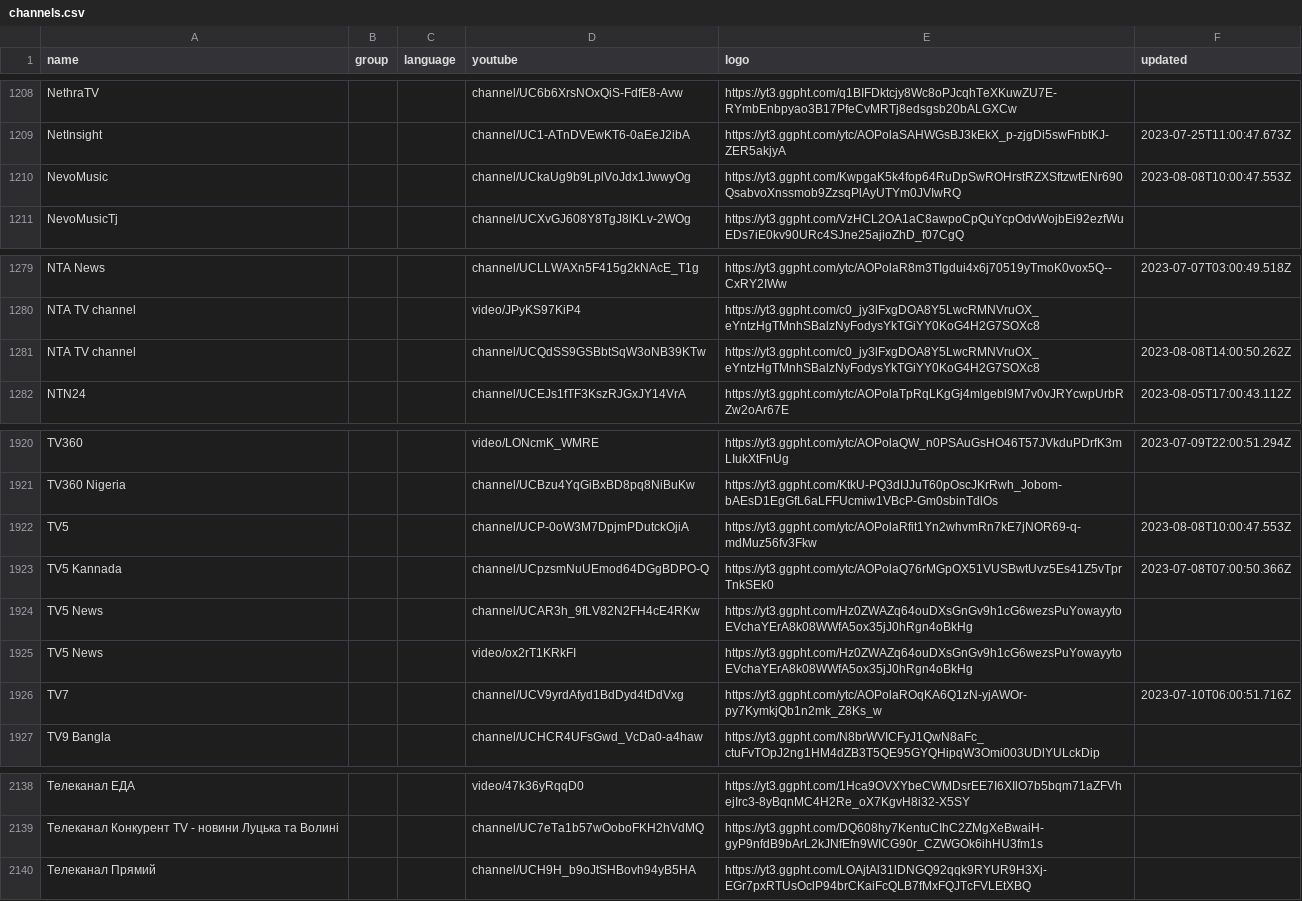
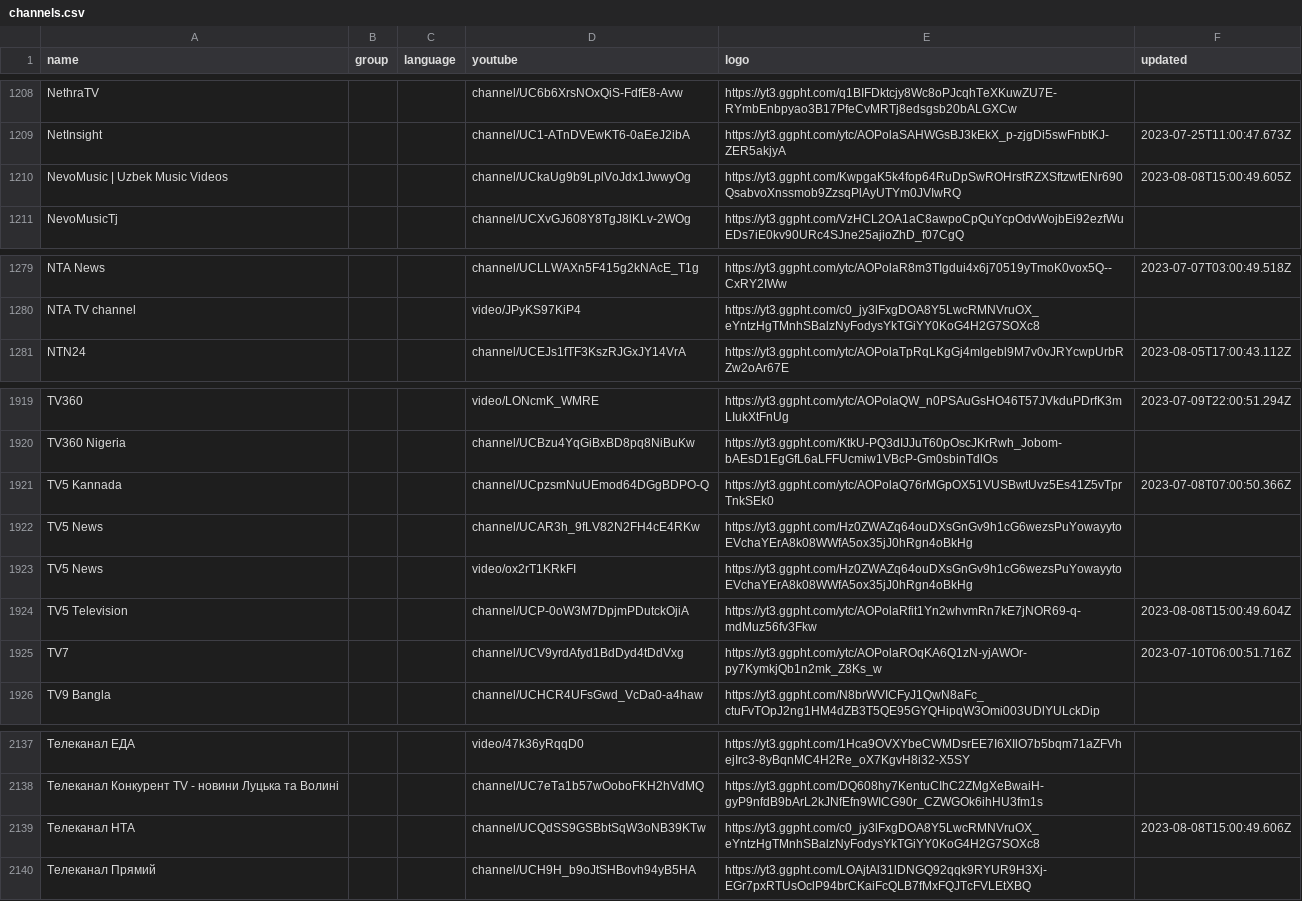
Before and after one commit to Navezjt/Navez-ST, a CSV file: channels.csv, drawn as a sheet; only a part is shown, gaps mark what is left out; removed rows and columns are numbered as before the commit, all else as after; the diff names each change by its address in the sheet, - before the commit and + after, or states it on an @@ line.

```diff
--- a/channels.csv
+++ b/channels.csv
-A1210 (name): NevoMusic
+A1210 (name): NevoMusic | Uzbek Music Videos
-F1210 (updated): 2023-08-08T10:00:47.553Z
+F1210 (updated): 2023-08-08T15:00:49.605Z
-row 1281: NTA TV channel |  |  | channel/UCQdSS9GSBbtSqW3oNB39KTw | https://yt3.ggpht.com/c0_jy3lFxgDOA8Y5LwcRMNVruOX_eYntzHgTMnhSBalzNyFodysYkTGiYY0KoG4H2G7SOXc8 | 2023-08-08T14:00:50.262Z
-row 1922: TV5 |  |  | channel/UCP-0oW3M7DpjmPDutckOjiA | https://yt3.ggpht.com/ytc/AOPolaRfit1Yn2whvmRn7kE7jNOR69-q-mdMuz56fv3Fkw | 2023-08-08T10:00:47.553Z
+row 1924: TV5 Television |  |  | channel/UCP-0oW3M7DpjmPDutckOjiA | https://yt3.ggpht.com/ytc/AOPolaRfit1Yn2whvmRn7kE7jNOR69-q-mdMuz56fv3Fkw | 2023-08-08T15:00:49.604Z
+row 2139: Телеканал НТА |  |  | channel/UCQdSS9GSBbtSqW3oNB39KTw | https://yt3.ggpht.com/c0_jy3lFxgDOA8Y5LwcRMNVruOX_eYntzHgTMnhSBalzNyFodysYkTGiYY0KoG4H2G7SOXc8 | 2023-08-08T15:00:49.606Z
```
